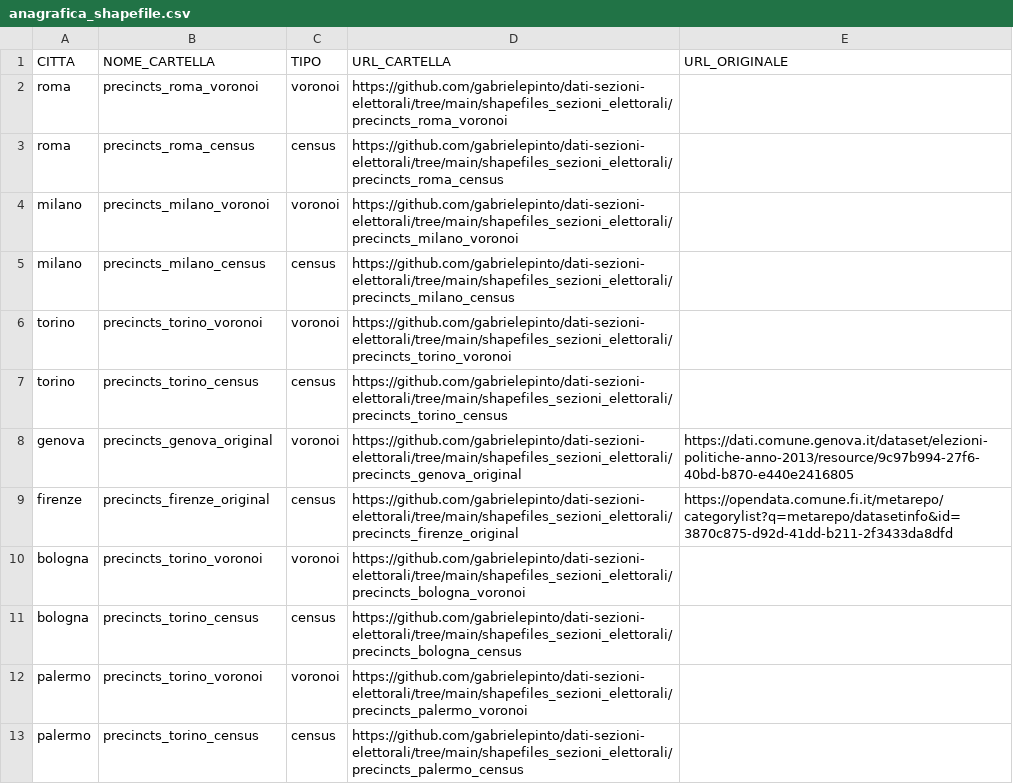
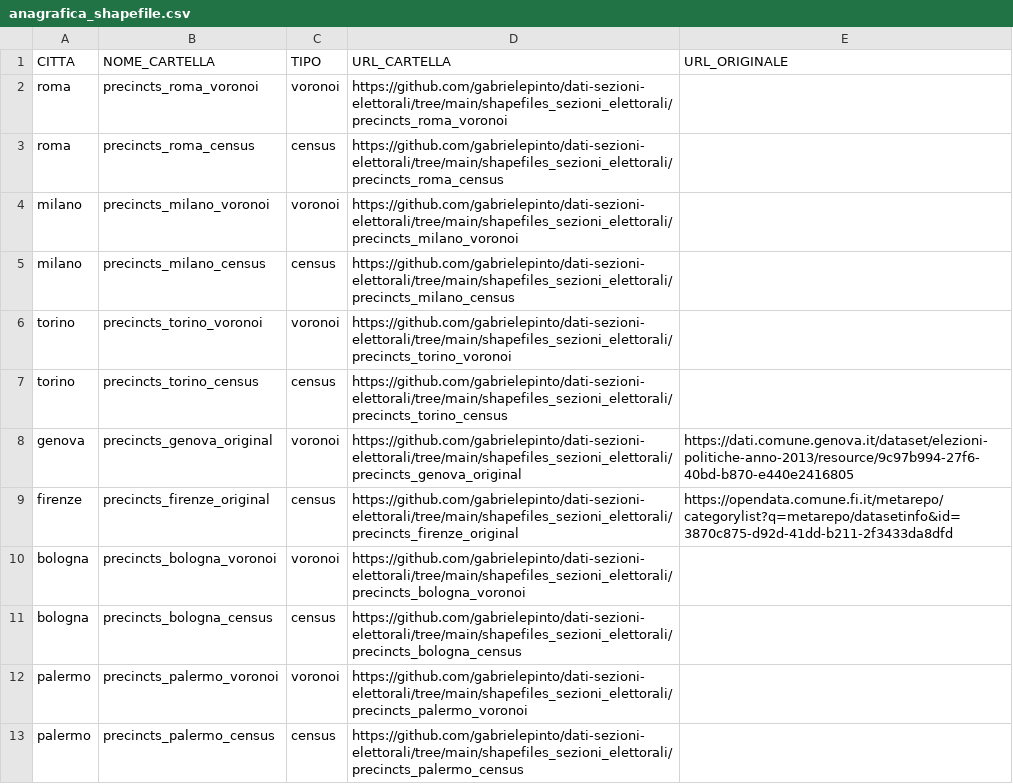
Before and after one commit to gabrielepinto/dati-sezioni-elettorali, a CSV file: anagrafica_shapefile.csv, drawn as a sheet.

```diff
--- a/anagrafica_shapefile.csv
+++ b/anagrafica_shapefile.csv
@@ -9,5 +9,5 @@ genova;precincts_genova_original;voronoi;https://github.com/gabrielepinto/dati-s
 firenze;precincts_firenze_original;census;https://github.com/gabrielepinto/dati-sezioni-elettorali/tree/main/shapefiles_sezioni_elettorali/precincts_firenze_original;https://opendata.comune.fi.it/metarepo/categorylist?q=metarepo/datasetinfo&id=3870c875-d92d-41dd-b211-2f3433da8dfd
-bologna;precincts_torino_voronoi;voronoi;https://github.com/gabrielepinto/dati-sezioni-elettorali/tree/main/shapefiles_sezioni_elettorali/precincts_bologna_voronoi;
-bologna;precincts_torino_census;census;https://github.com/gabrielepinto/dati-sezioni-elettorali/tree/main/shapefiles_sezioni_elettorali/precincts_bologna_census;
-palermo;precincts_torino_voronoi;voronoi;https://github.com/gabrielepinto/dati-sezioni-elettorali/tree/main/shapefiles_sezioni_elettorali/precincts_palermo_voronoi;
-palermo;precincts_torino_census;census;https://github.com/gabrielepinto/dati-sezioni-elettorali/tree/main/shapefiles_sezioni_elettorali/precincts_palermo_census;
+bologna;precincts_bologna_voronoi;voronoi;https://github.com/gabrielepinto/dati-sezioni-elettorali/tree/main/shapefiles_sezioni_elettorali/precincts_bologna_voronoi;
+bologna;precincts_bologna_census;census;https://github.com/gabrielepinto/dati-sezioni-elettorali/tree/main/shapefiles_sezioni_elettorali/precincts_bologna_census;
+palermo;precincts_palermo_voronoi;voronoi;https://github.com/gabrielepinto/dati-sezioni-elettorali/tree/main/shapefiles_sezioni_elettorali/precincts_palermo_voronoi;
+palermo;precincts_palermo_census;census;https://github.com/gabrielepinto/dati-sezioni-elettorali/tree/main/shapefiles_sezioni_elettorali/precincts_palermo_census;
```
Also changed, not shown: anagrafica_completa_all_cities.csv, 1 other file.
